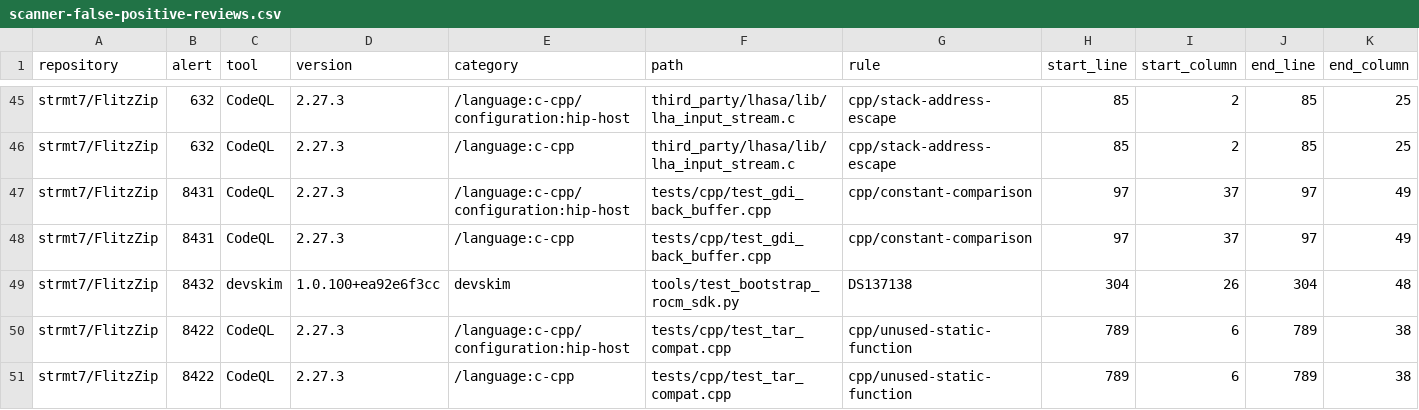
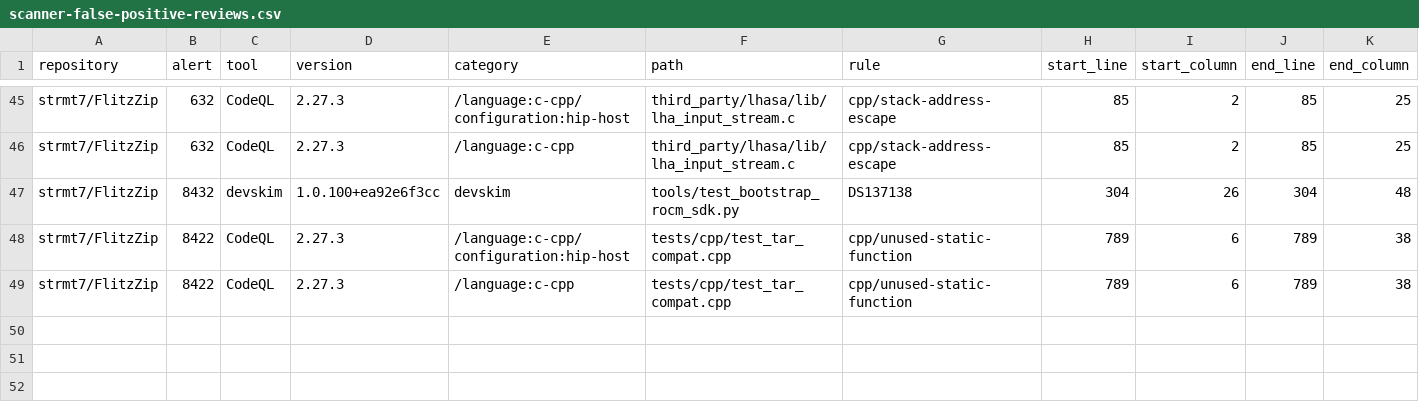
Before and after one commit to strmt7/FlitzZip, a CSV file: .github/scanner-false-positive-reviews.csv, drawn as a sheet; only a part is shown, gaps mark what is left out; rows hold the shown columns only; the diff names each change by its address in the sheet, - before the commit and + after, or states it on an @@ line.

Commit message:
Qualify native failure boundaries and require HIP for device test sources

```diff
--- a/.github/scanner-false-positive-reviews.csv
+++ b/.github/scanner-false-positive-reviews.csv
-row 47: strmt7/FlitzZip | 8431 | CodeQL | 2.27.3 | /language:c-cpp/configuration:hip-host | tests/cpp/test_gdi_back_buffer.cpp | cpp/constant-comparison | 97 | 37 | 97 | 49
-row 48: strmt7/FlitzZip | 8431 | CodeQL | 2.27.3 | /language:c-cpp | tests/cpp/test_gdi_back_buffer.cpp | cpp/constant-comparison | 97 | 37 | 97 | 49
```
Also changed, not shown: 10 other files.
